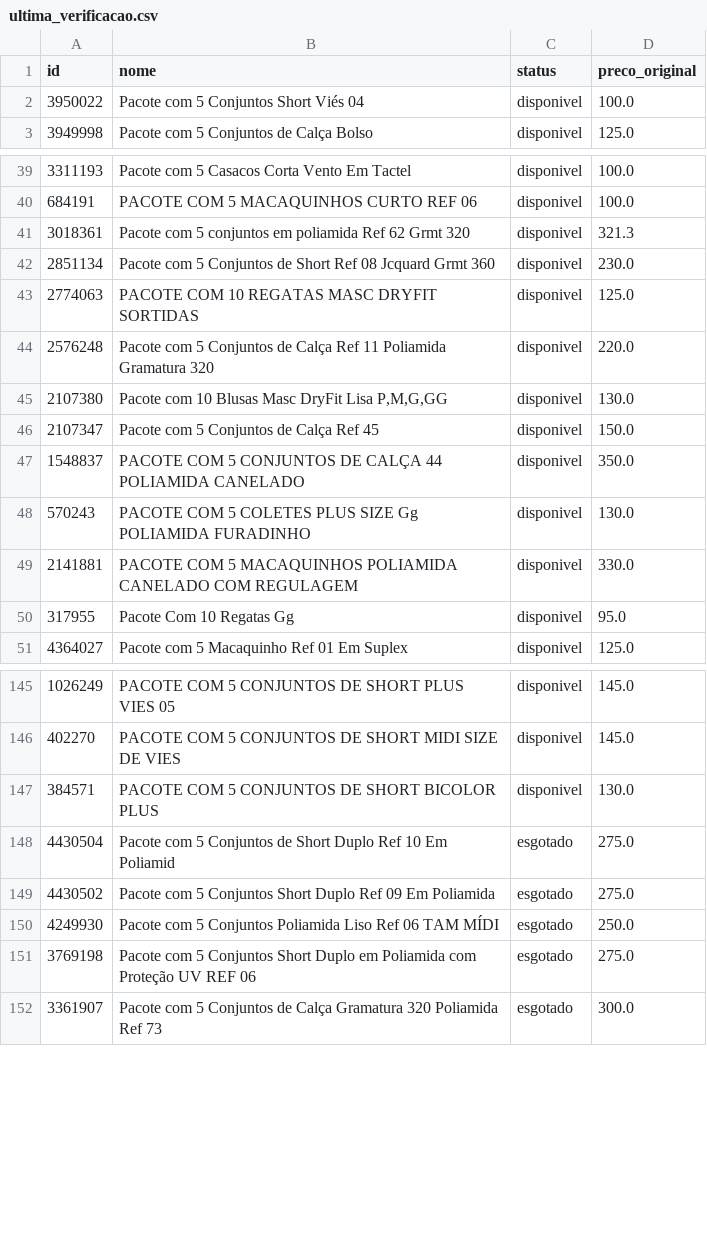
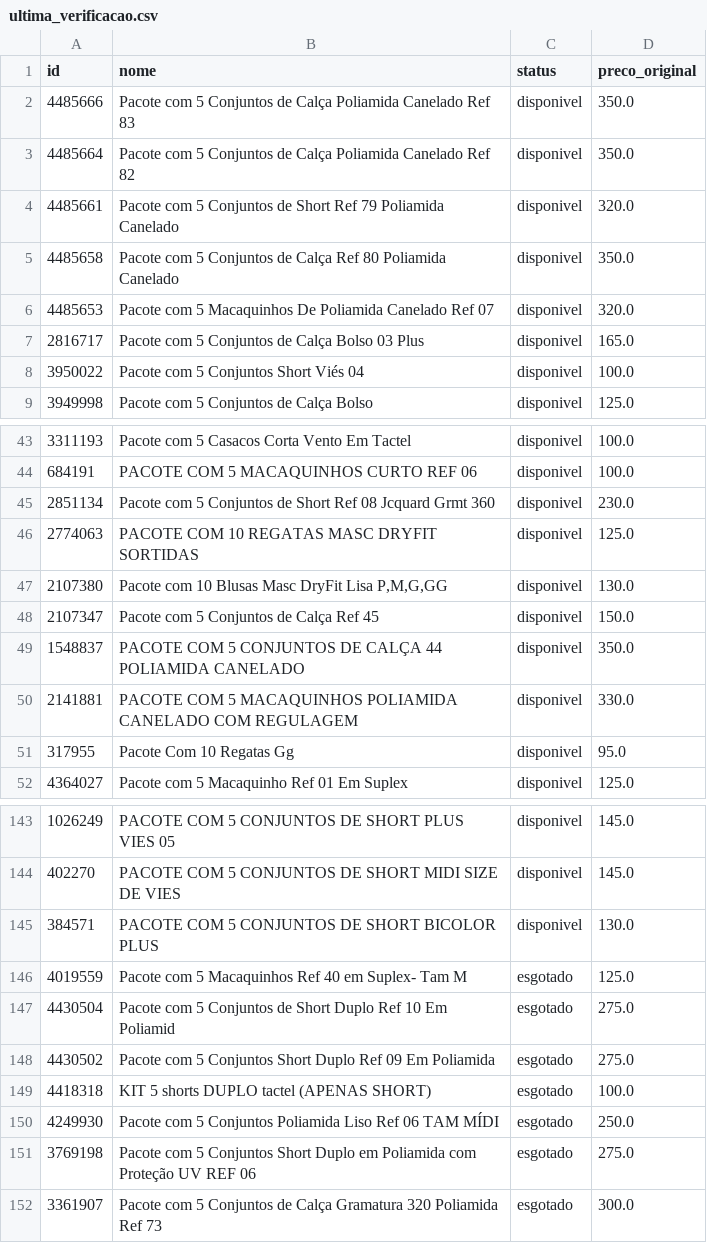
Before and after one commit to lojalulu/Site-Lulu, a CSV file: ultima_verificacao.csv, drawn as a sheet; only a part is shown, gaps mark what is left out; the diff covers the shown part only.

```diff
--- a/ultima_verificacao.csv
+++ b/ultima_verificacao.csv
@@ -1,2 +1,8 @@
 id,nome,status,preco_original
+4485666,Pacote com 5 Conjuntos de Calça Poliamida Canelado Ref 83,disponivel,350.0
+4485664,Pacote com 5 Conjuntos de Calça Poliamida Canelado Ref 82,disponivel,350.0
+4485661,Pacote com 5 Conjuntos de Short Ref 79 Poliamida Canelado,disponivel,320.0
+4485658,Pacote com 5 Conjuntos de Calça Ref 80 Poliamida Canelado,disponivel,350.0
+4485653,Pacote com 5 Macaquinhos De Poliamida Canelado Ref 07,disponivel,320.0
+2816717,Pacote com 5 Conjuntos de Calça Bolso 03 Plus,disponivel,165.0
 3950022,Pacote com 5 Conjuntos Short Viés 04,disponivel,100.0
@@ -40,6 +44,4 @@
 684191,PACOTE COM 5 MACAQUINHOS CURTO REF 06,disponivel,100.0
-3018361,Pacote com 5 conjuntos em poliamida Ref 62 Grmt 320,disponivel,321.3
 2851134,Pacote com 5 Conjuntos de Short Ref 08 Jcquard Grmt 360,disponivel,230.0
 2774063,PACOTE COM 10 REGATAS MASC DRYFIT SORTIDAS,disponivel,125.0
-2576248,Pacote com 5 Conjuntos de Calça Ref 11 Poliamida Gramatura 320,disponivel,220.0
 2107380,"Pacote com 10 Blusas Masc DryFit Lisa P,M,G,GG",disponivel,130.0
@@ -47,3 +49,2 @@
 1548837,PACOTE COM 5 CONJUNTOS DE CALÇA 44 POLIAMIDA CANELADO,disponivel,350.0
-570243,PACOTE COM 5 COLETES PLUS SIZE Gg POLIAMIDA FURADINHO,disponivel,130.0
 2141881,PACOTE COM 5 MACAQUINHOS POLIAMIDA CANELADO COM REGULAGEM,disponivel,330.0
@@ -147,4 +145,6 @@
 384571,PACOTE COM 5 CONJUNTOS DE SHORT BICOLOR PLUS,disponivel,130.0
+4019559,Pacote com 5 Macaquinhos Ref 40 em Suplex- Tam M,esgotado,125.0
 4430504,Pacote com 5 Conjuntos de Short Duplo Ref 10 Em Poliamid,esgotado,275.0
 4430502,Pacote com 5 Conjuntos Short Duplo Ref 09 Em Poliamida,esgotado,275.0
+4418318,KIT 5 shorts DUPLO tactel (APENAS SHORT),esgotado,100.0
 4249930,Pacote com 5 Conjuntos Poliamida Liso Ref 06 TAM MÍDI,esgotado,250.0
```
Also changed, not shown: 5 added rows, 6 removed rows and 1 edited cell elsewhere in this file, kitavulso/ultima_verificacao.csv, 5 other files.
